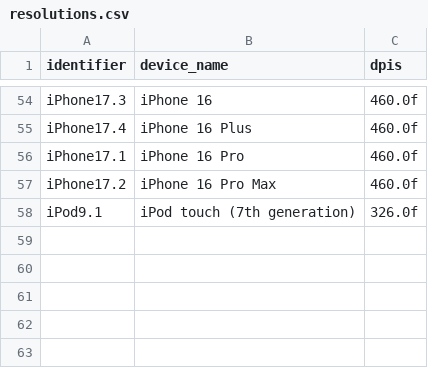
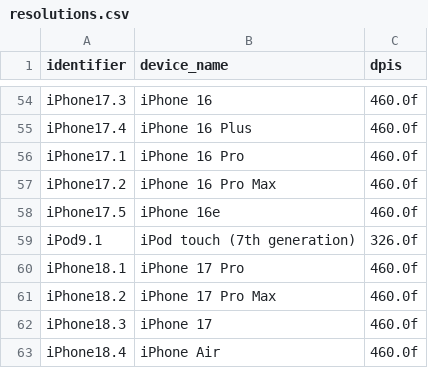
Before and after one commit to googlevr/cardboard, a CSV file: sdk/qrcode/ios/sdk.bundle/resolutions.csv, drawn as a sheet; only a part is shown, gaps mark what is left out; the diff names each change by its address in the sheet, - before the commit and + after, or states it on an @@ line.

Commit message:
Update resolutions.csv

```diff
--- a/sdk/qrcode/ios/sdk.bundle/resolutions.csv
+++ b/sdk/qrcode/ios/sdk.bundle/resolutions.csv
+row 58: iPhone17.5 | iPhone 16e | 460.0f
+row 60: iPhone18.1 | iPhone 17 Pro | 460.0f
+row 61: iPhone18.2 | iPhone 17 Pro Max | 460.0f
+row 62: iPhone18.3 | iPhone 17 | 460.0f
+row 63: iPhone18.4 | iPhone Air | 460.0f
```
